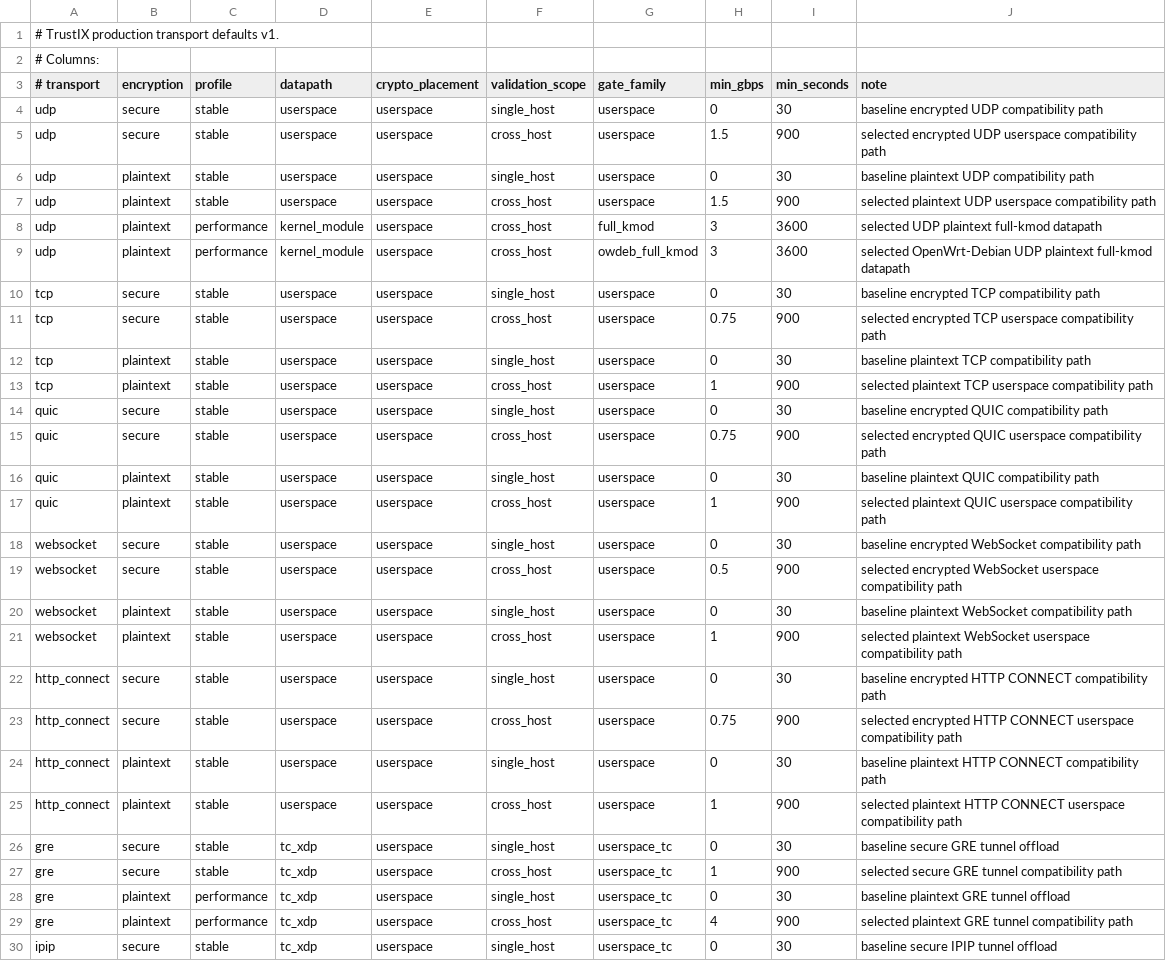
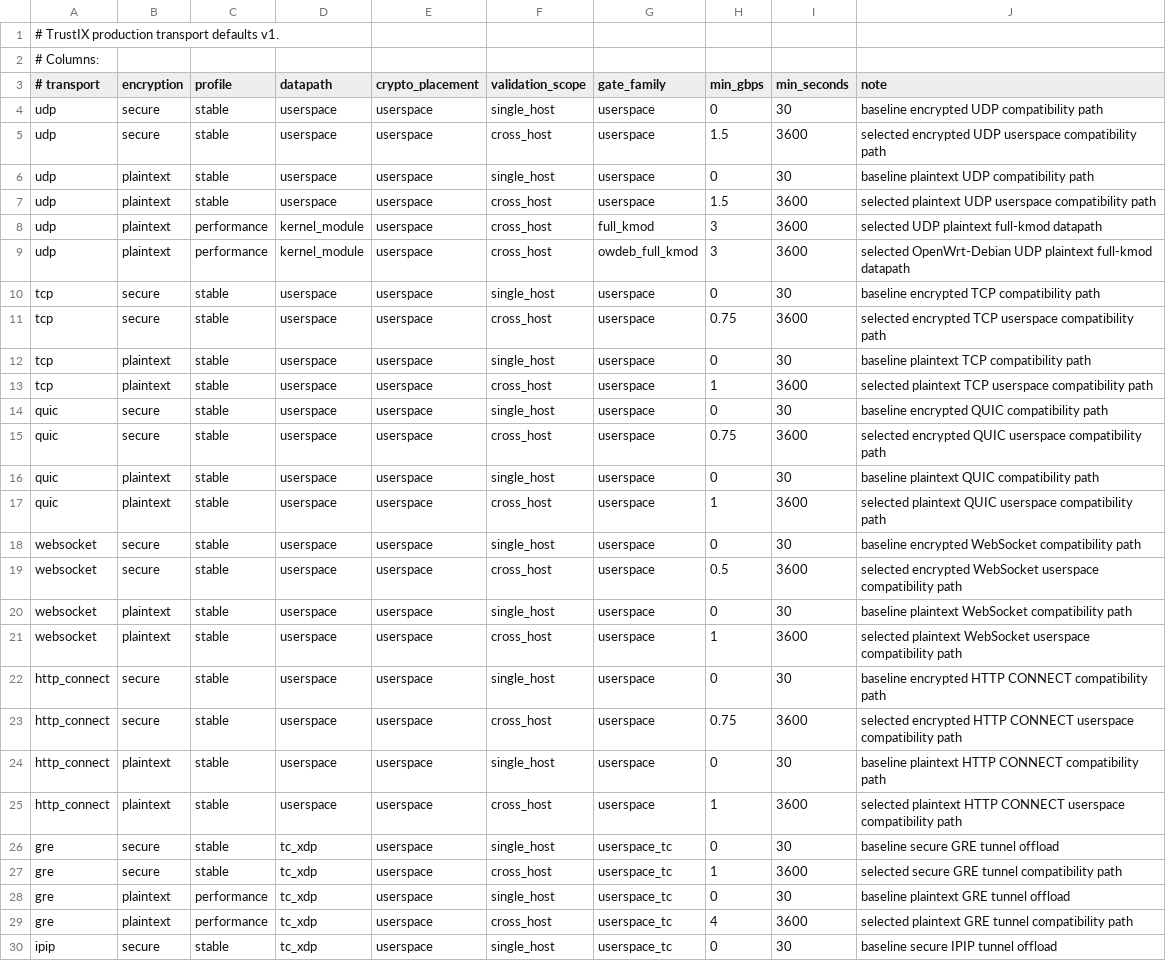
Before and after one commit to Unicode01/TrustIX, a TSV file: scripts/production-transport-defaults.tsv, drawn as a sheet; only a part is shown; the diff covers the shown part only.

Commit message:
Promote userspace transport gates to 3600s

```diff
--- a/scripts/production-transport-defaults.tsv
+++ b/scripts/production-transport-defaults.tsv
@@ -4,5 +4,5 @@
 udp	secure	stable	userspace	userspace	single_host	userspace	0	30	baseline encrypted UDP compatibility path
-udp	secure	stable	userspace	userspace	cross_host	userspace	1.5	900	selected encrypted UDP userspace compatibility path
+udp	secure	stable	userspace	userspace	cross_host	userspace	1.5	3600	selected encrypted UDP userspace compatibility path
 udp	plaintext	stable	userspace	userspace	single_host	userspace	0	30	baseline plaintext UDP compatibility path
-udp	plaintext	stable	userspace	userspace	cross_host	userspace	1.5	900	selected plaintext UDP userspace compatibility path
+udp	plaintext	stable	userspace	userspace	cross_host	userspace	1.5	3600	selected plaintext UDP userspace compatibility path
 udp	plaintext	performance	kernel_module	userspace	cross_host	full_kmod	3	3600	selected UDP plaintext full-kmod datapath
@@ -10,21 +10,21 @@ udp	plaintext	performance	kernel_module	userspace	cross_host	owdeb_full_kmod	3	3
 tcp	secure	stable	userspace	userspace	single_host	userspace	0	30	baseline encrypted TCP compatibility path
-tcp	secure	stable	userspace	userspace	cross_host	userspace	0.75	900	selected encrypted TCP userspace compatibility path
+tcp	secure	stable	userspace	userspace	cross_host	userspace	0.75	3600	selected encrypted TCP userspace compatibility path
 tcp	plaintext	stable	userspace	userspace	single_host	userspace	0	30	baseline plaintext TCP compatibility path
-tcp	plaintext	stable	userspace	userspace	cross_host	userspace	1	900	selected plaintext TCP userspace compatibility path
+tcp	plaintext	stable	userspace	userspace	cross_host	userspace	1	3600	selected plaintext TCP userspace compatibility path
 quic	secure	stable	userspace	userspace	single_host	userspace	0	30	baseline encrypted QUIC compatibility path
-quic	secure	stable	userspace	userspace	cross_host	userspace	0.75	900	selected encrypted QUIC userspace compatibility path
+quic	secure	stable	userspace	userspace	cross_host	userspace	0.75	3600	selected encrypted QUIC userspace compatibility path
 quic	plaintext	stable	userspace	userspace	single_host	userspace	0	30	baseline plaintext QUIC compatibility path
-quic	plaintext	stable	userspace	userspace	cross_host	userspace	1	900	selected plaintext QUIC userspace compatibility path
+quic	plaintext	stable	userspace	userspace	cross_host	userspace	1	3600	selected plaintext QUIC userspace compatibility path
 websocket	secure	stable	userspace	userspace	single_host	userspace	0	30	baseline encrypted WebSocket compatibility path
-websocket	secure	stable	userspace	userspace	cross_host	userspace	0.5	900	selected encrypted WebSocket userspace compatibility path
+websocket	secure	stable	userspace	userspace	cross_host	userspace	0.5	3600	selected encrypted WebSocket userspace compatibility path
 websocket	plaintext	stable	userspace	userspace	single_host	userspace	0	30	baseline plaintext WebSocket compatibility path
-websocket	plaintext	stable	userspace	userspace	cross_host	userspace	1	900	selected plaintext WebSocket userspace compatibility path
+websocket	plaintext	stable	userspace	userspace	cross_host	userspace	1	3600	selected plaintext WebSocket userspace compatibility path
 http_connect	secure	stable	userspace	userspace	single_host	userspace	0	30	baseline encrypted HTTP CONNECT compatibility path
-http_connect	secure	stable	userspace	userspace	cross_host	userspace	0.75	900	selected encrypted HTTP CONNECT userspace compatibility path
+http_connect	secure	stable	userspace	userspace	cross_host	userspace	0.75	3600	selected encrypted HTTP CONNECT userspace compatibility path
 http_connect	plaintext	stable	userspace	userspace	single_host	userspace	0	30	baseline plaintext HTTP CONNECT compatibility path
-http_connect	plaintext	stable	userspace	userspace	cross_host	userspace	1	900	selected plaintext HTTP CONNECT userspace compatibility path
+http_connect	plaintext	stable	userspace	userspace	cross_host	userspace	1	3600	selected plaintext HTTP CONNECT userspace compatibility path
 gre	secure	stable	tc_xdp	userspace	single_host	userspace_tc	0	30	baseline secure GRE tunnel offload
-gre	secure	stable	tc_xdp	userspace	cross_host	userspace_tc	1	900	selected secure GRE tunnel compatibility path
+gre	secure	stable	tc_xdp	userspace	cross_host	userspace_tc	1	3600	selected secure GRE tunnel compatibility path
 gre	plaintext	performance	tc_xdp	userspace	single_host	userspace_tc	0	30	baseline plaintext GRE tunnel offload
-gre	plaintext	performance	tc_xdp	userspace	cross_host	userspace_tc	4	900	selected plaintext GRE tunnel compatibility path
+gre	plaintext	performance	tc_xdp	userspace	cross_host	userspace_tc	4	3600	selected plaintext GRE tunnel compatibility path
 ipip	secure	stable	tc_xdp	userspace	single_host	userspace_tc	0	30	baseline secure IPIP tunnel offload
```
Also changed, not shown: 5 edited cells elsewhere in this file, 4 other files.
